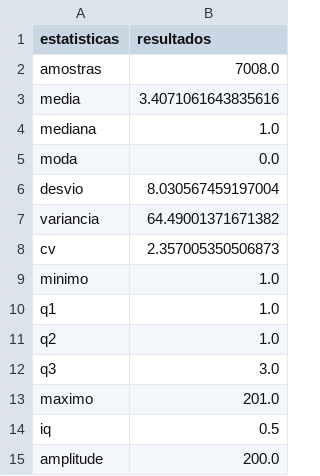
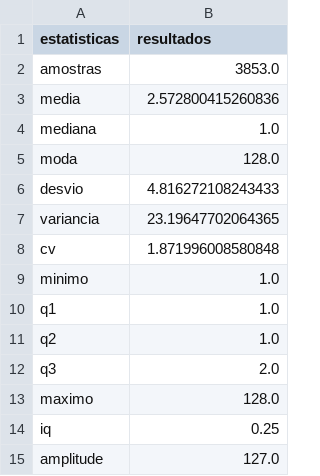
Before and after one commit to ArthurUezu/projetoProbabilidade, a CSV file: resumo_amostral.csv, drawn as a sheet.

```diff
--- a/resumo_amostral.csv
+++ b/resumo_amostral.csv
@@ -1,9 +1,9 @@
 estatisticas,resultados
-amostras,7008.0
-media,3.4071061643835616
+amostras,3853.0
+media,2.572800415260836
 mediana,1.0
-moda,0.0
-desvio,8.030567459197004
-variancia,64.49001371671382
-cv,2.357005350506873
+moda,128.0
+desvio,4.816272108243433
+variancia,23.19647702064365
+cv,1.871996008580848
 minimo,1.0
@@ -11,5 +11,5 @@ q1,1.0
 q2,1.0
-q3,3.0
-maximo,201.0
-iq,0.5
-amplitude,200.0
+q3,2.0
+maximo,128.0
+iq,0.25
+amplitude,127.0
```
Also changed, not shown: repeticao_semana.csv, 6 other files.
